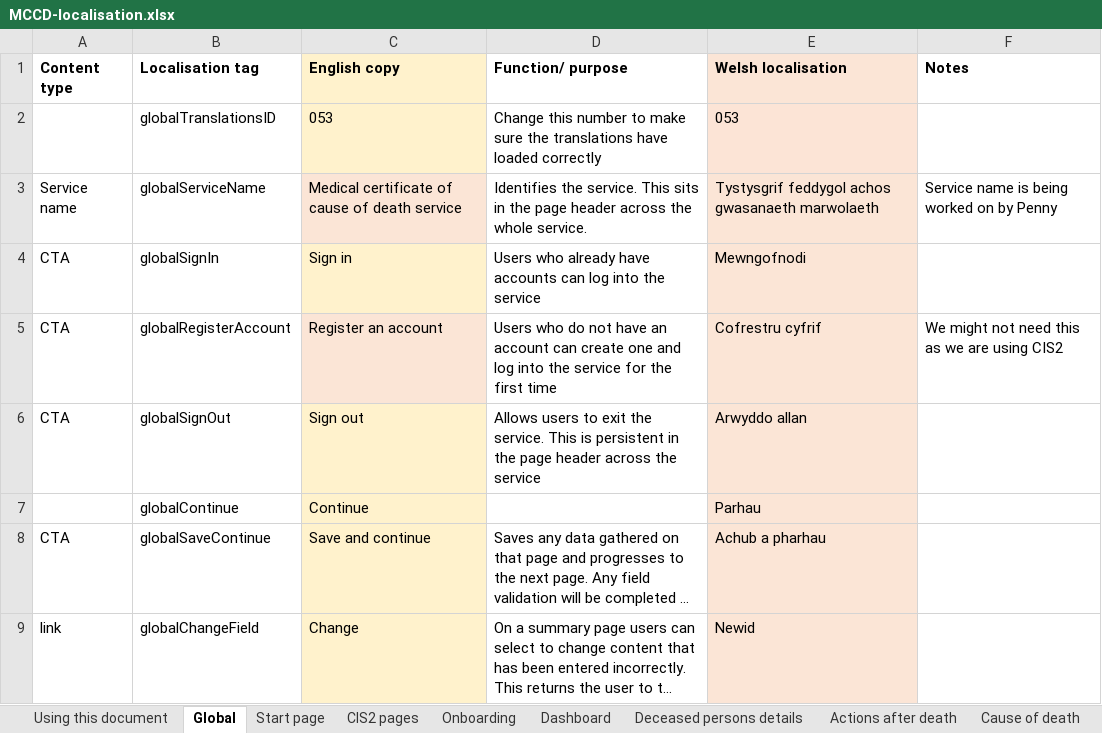
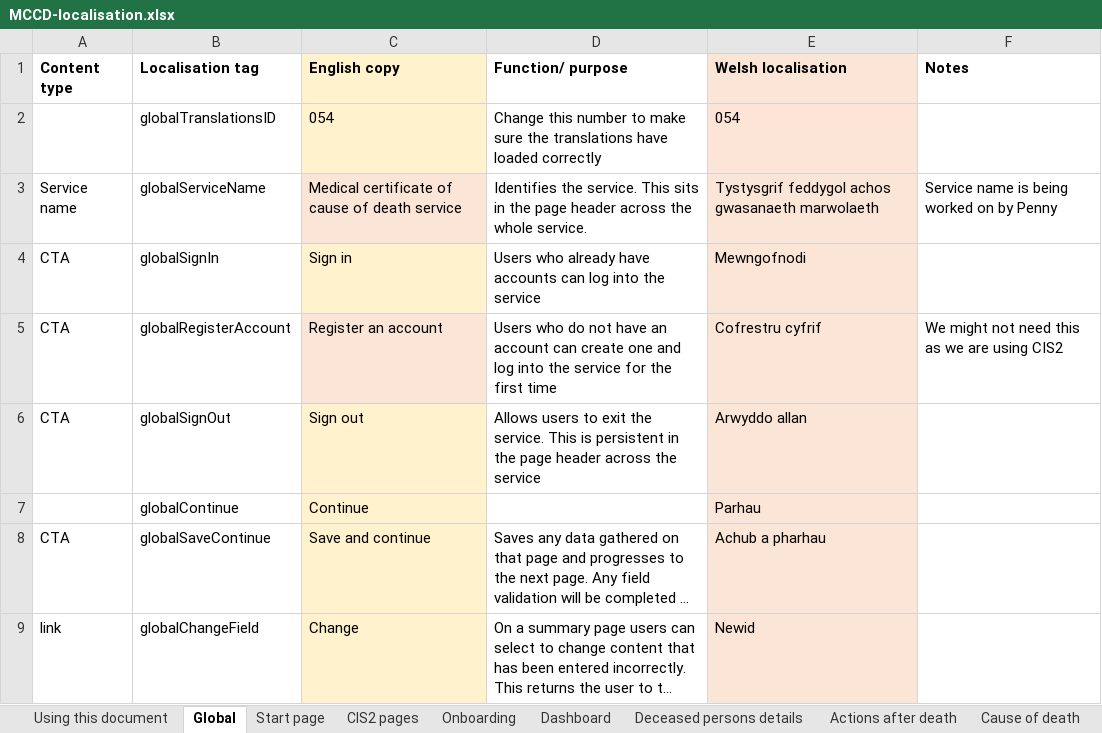
Before and after one commit to nhsbsa/medical-certificate-of-cause-of-death, an Excel workbook: app/data/MCCD-localisation.xlsx, sheet Global, drawn as a sheet; only a part is shown; long unchanged cells end in …; values as stored, in another font and other column widths than the file's, no borders; the diff names each change by its address in the sheet, - before the commit and + after, or states it on an @@ line.

Commit message:
Adding Welsh translations to GMC number.

```diff
--- a/app/data/MCCD-localisation.xlsx (sheet Global)
+++ b/app/data/MCCD-localisation.xlsx (sheet Global)
-C2 (English copy): 053
+C2 (English copy): 054
-E2 (Welsh localisation): 053
+E2 (Welsh localisation): 054
```
Also changed, not shown: sheet Onboarding, 2 other files.
